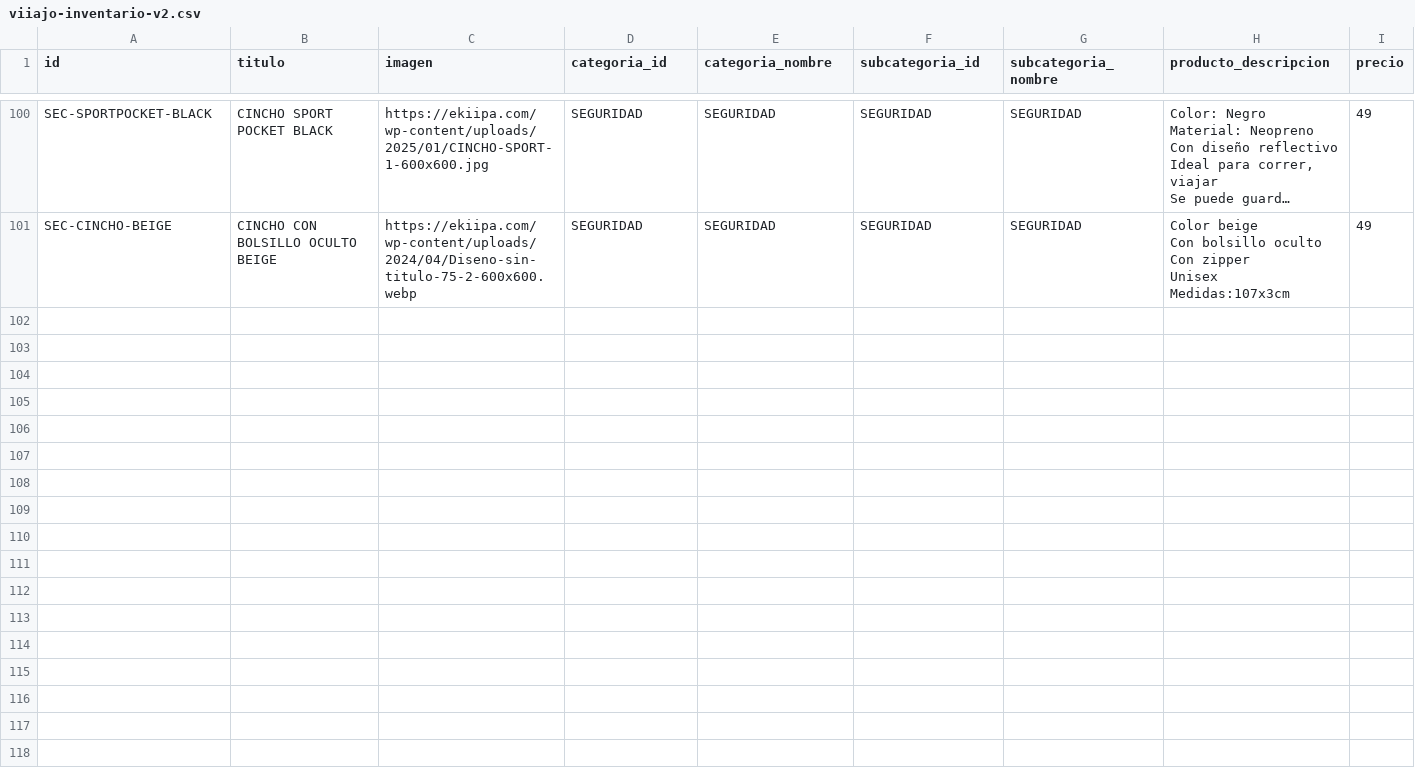
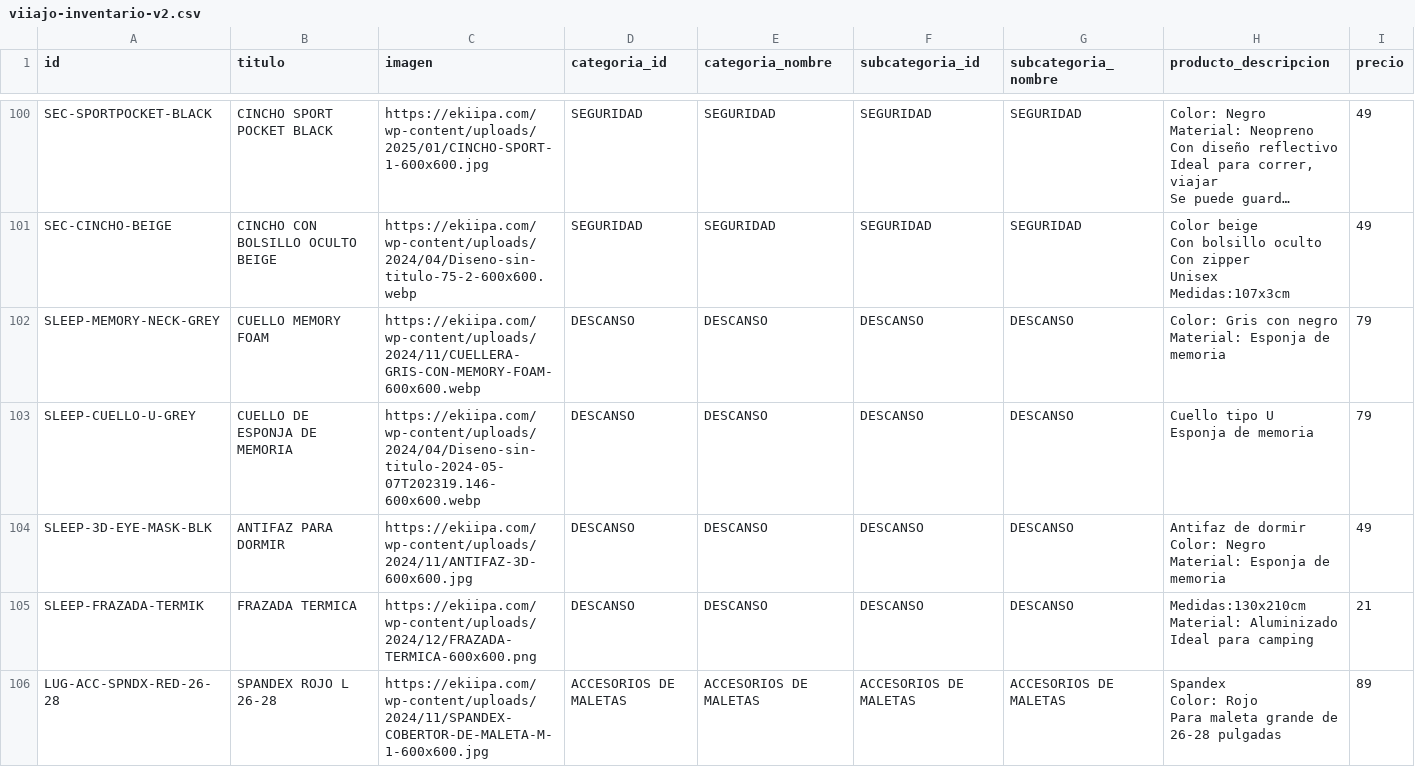
Before and after one commit to vmef1980/viiajo, a CSV file: data/viiajo-inventario-v2.csv, drawn as a sheet; only a part is shown, gaps mark what is left out; long unchanged cells end in …; ↵ is a line break in a cell; the diff covers the shown part only; the diff names each change by its address in the sheet, - before the commit and + after, or states it on an @@ line.

Commit message:
Add files via upload

```diff
--- a/data/viiajo-inventario-v2.csv
+++ b/data/viiajo-inventario-v2.csv
+row 102: SLEEP-MEMORY-NECK-GREY | CUELLO MEMORY FOAM | https://ekiipa.com/wp-content/uploads/2024/11/CUELLERA-GRIS-CON-MEMORY-FOAM-600x600.webp | DESCANSO | DESCANSO | DESCANSO | DESCANSO | Color: Gris con negro ↵ Material: Esponja de memoria | 79
+row 103: SLEEP-CUELLO-U-GREY | CUELLO DE ESPONJA DE MEMORIA | https://ekiipa.com/wp-content/uploads/2024/04/Diseno-sin-titulo-2024-05-07T202319.146-600x600.webp | DESCANSO | DESCANSO | DESCANSO | DESCANSO | Cuello tipo U ↵ Esponja de memoria | 79
+row 104: SLEEP-3D-EYE-MASK-BLK | ANTIFAZ PARA DORMIR | https://ekiipa.com/wp-content/uploads/2024/11/ANTIFAZ-3D-600x600.jpg | DESCANSO | DESCANSO | DESCANSO | DESCANSO | Antifaz de dormir ↵ Color: Negro ↵ Material: Esponja de memoria | 49
+row 105: SLEEP-FRAZADA-TERMIK | FRAZADA TERMICA | https://ekiipa.com/wp-content/uploads/2024/12/FRAZADA-TERMICA-600x600.png | DESCANSO | DESCANSO | DESCANSO | DESCANSO | Medidas:130x210cm ↵ Material: Aluminizado ↵ Ideal para camping | 21
+row 106: LUG-ACC-SPNDX-RED-26-28 | SPANDEX ROJO L 26-28 | https://ekiipa.com/wp-content/uploads/2024/11/SPANDEX-COBERTOR-DE-MALETA-M-1-600x600.jpg | ACCESORIOS DE MALETAS | ACCESORIOS DE MALETAS | ACCESORIOS DE MALETAS | ACCESORIOS DE MALETAS | Spandex ↵ Color: Rojo ↵ Para maleta grande de 26-28 pulgadas | 89
```
Also changed, not shown: 15 added rows elsewhere in this file, 7 other files.
